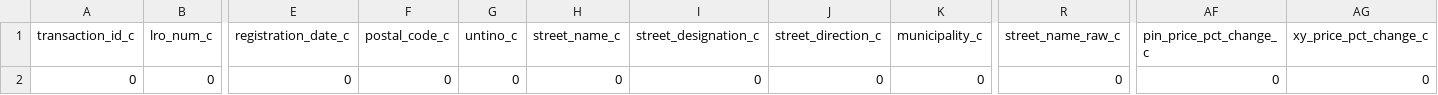
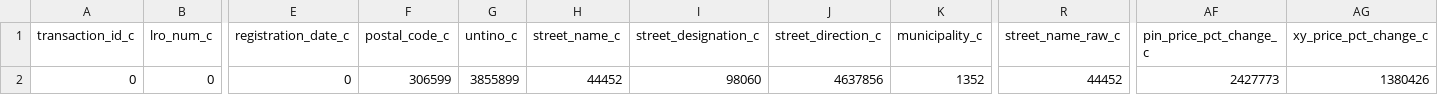
Before and after one commit to stepan-o/geo, a CSV file: sql/results/missing_values/teranet_nan_counts.csv, drawn as a sheet; only a part is shown, gaps mark what is left out; the diff names each change by its address in the sheet, - before the commit and + after, or states it on an @@ line.

Commit message:
SQL result table: count of missing values per column in Teranet table

```diff
--- a/sql/results/missing_values/teranet_nan_counts.csv
+++ b/sql/results/missing_values/teranet_nan_counts.csv
-F2 (postal_code_c): 0
+F2 (postal_code_c): 306599
-G2 (untino_c): 0
+G2 (untino_c): 3855899
-H2 (street_name_c): 0
+H2 (street_name_c): 44452
-I2 (street_designation_c): 0
+I2 (street_designation_c): 98060
-J2 (street_direction_c): 0
+J2 (street_direction_c): 4637856
-K2 (municipality_c): 0
+K2 (municipality_c): 1352
-R2 (street_name_raw_c): 0
+R2 (street_name_raw_c): 44452
-AF2 (pin_price_pct_change_c): 0
+AF2 (pin_price_pct_change_c): 2427773
-AG2 (xy_price_pct_change_c): 0
+AG2 (xy_price_pct_change_c): 1380426
```
